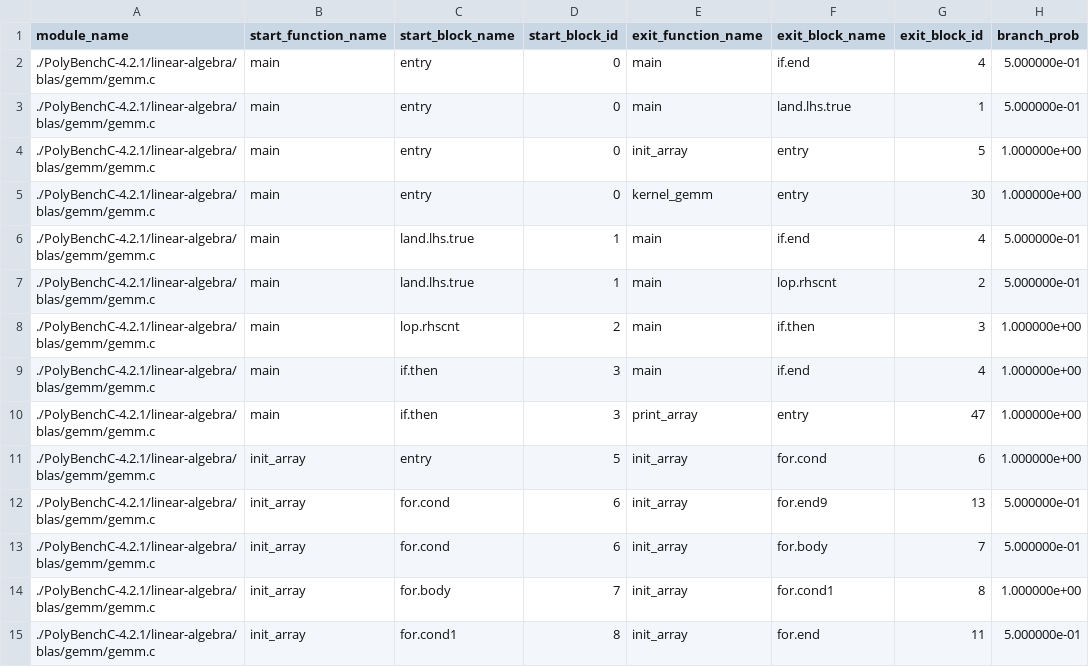
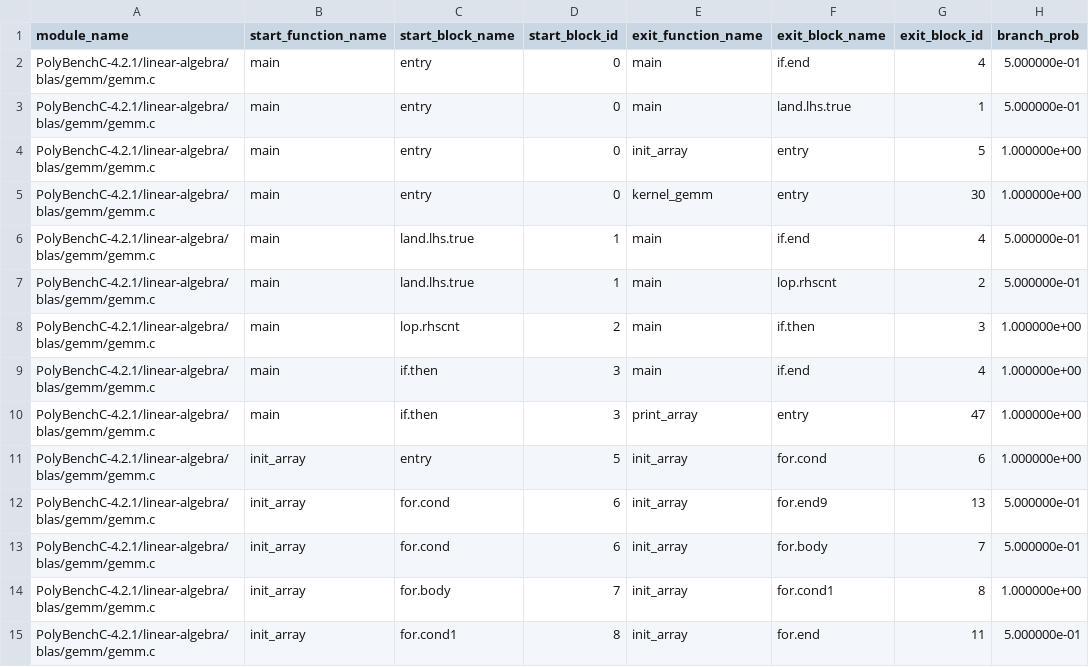
Before and after one commit to Twashi1/rfcounting_intree, a CSV file: CFG.csv, drawn as a sheet; only a part is shown; the diff covers the shown part only; the diff names each change by its address in the sheet, - before the commit and + after, or states it on an @@ line.

Commit message:
Fixes for #8 and #2, and started building for many PolyBench tests

```diff
--- a/CFG.csv
+++ b/CFG.csv
-A2:A15 (module_name): ./PolyBenchC-4.2.1/linear-algebra/blas/gemm/gemm.c
+A2:A15 (module_name): PolyBenchC-4.2.1/linear-algebra/blas/gemm/gemm.c
```
Also changed, not shown: 58 edited cells elsewhere in this file, CritPath.csv, DAG.csv, 26 other files.
